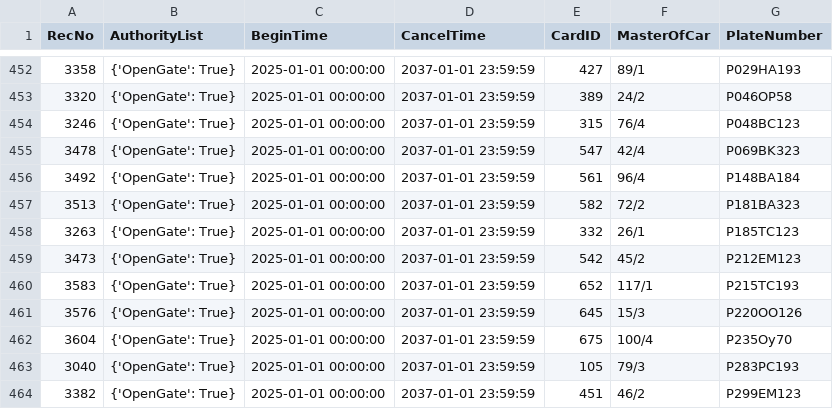
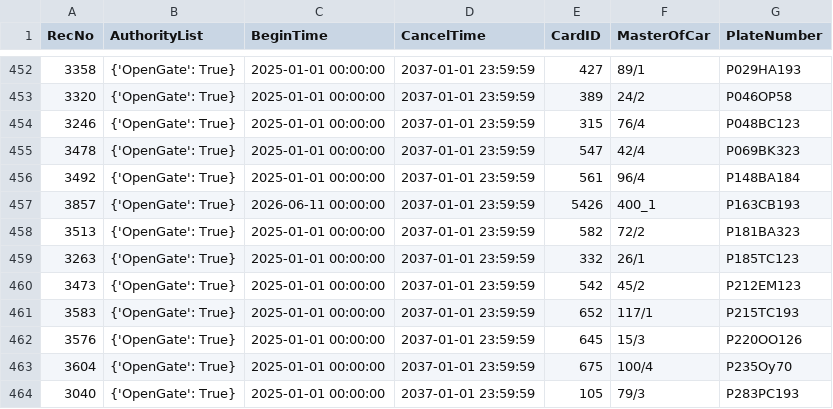
Before and after one commit to Fulltimetrading/importapn19052026-owner-report, a CSV file: data/importAPN19052026.csv, drawn as a sheet; only a part is shown, gaps mark what is left out; the shorter side is filled out with more unchanged rows.

Commit message:
Add source CSV data

```diff
--- a/data/importAPN19052026.csv
+++ b/data/importAPN19052026.csv
@@ -456,2 +456,3 @@ RecNo,AuthorityList,BeginTime,CancelTime,CardID,MasterOfCar,PlateNumber
 3492,{'OpenGate': True},2025-01-01 00:00:00,2037-01-01 23:59:59,561,96/4,P148BA184
+3857,{'OpenGate': True},2026-06-11 00:00:00,2037-01-01 23:59:59,5426,400_1,P163CB193
 3513,{'OpenGate': True},2025-01-01 00:00:00,2037-01-01 23:59:59,582,72/2,P181BA323
```
Also changed, not shown: 1 other file.
